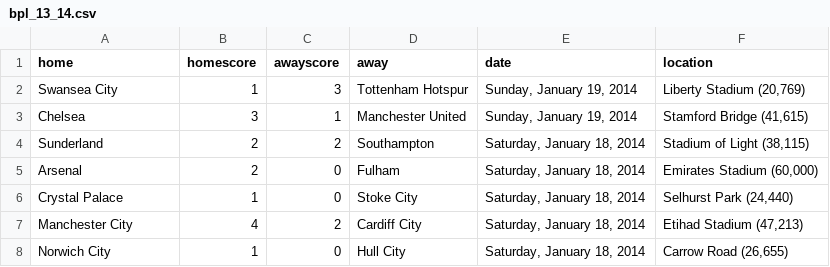
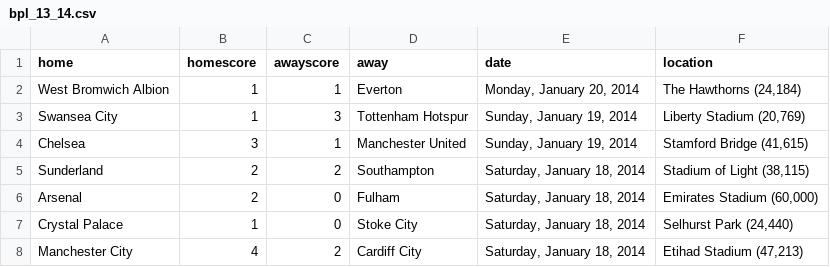
Before and after one commit to llimllib/soccerdata, a CSV file: data/bpl_13_14.csv, drawn as a sheet; only a part is shown; the shorter side is filled out with more unchanged rows.

Commit message:
periodic data update Tue Jan 21 00:03:11 UTC 2014

```diff
--- a/data/bpl_13_14.csv
+++ b/data/bpl_13_14.csv
@@ -1,2 +1,3 @@
 home,homescore,awayscore,away,date,location
+West Bromwich Albion,1,1,Everton,"Monday, January 20, 2014","The Hawthorns (24,184)"
 Swansea City,1,3,Tottenham Hotspur,"Sunday, January 19, 2014","Liberty Stadium (20,769)"
```
Also changed, not shown: data/eredivisie_13_14.csv, data/laliga_13_14.csv, 2 other files.
